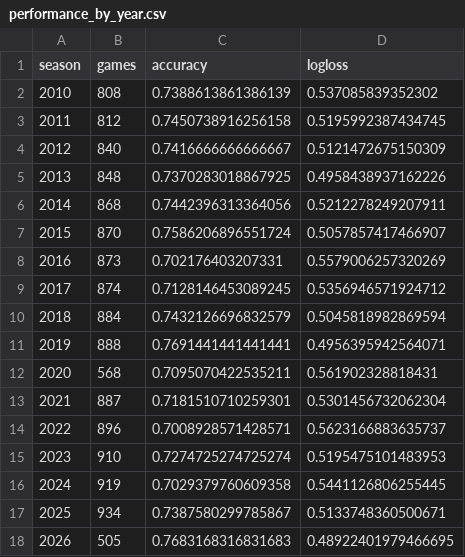
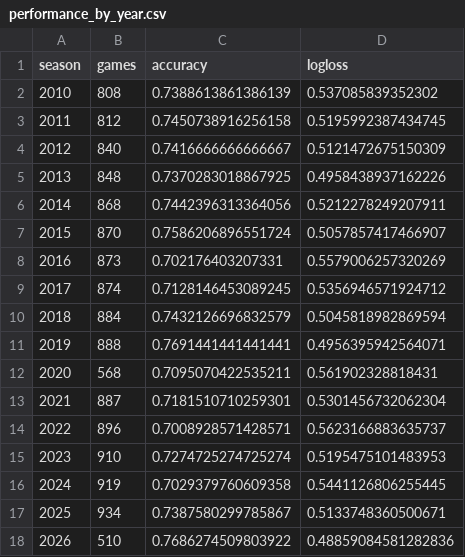
Before and after one commit to schwill2018/college-football-elo, a CSV file: performance_by_year.csv, drawn as a sheet.

```diff
--- a/performance_by_year.csv
+++ b/performance_by_year.csv
@@ -17,2 +17,2 @@ season,games,accuracy,logloss
 2025,934,0.7387580299785867,0.5133748360500671
-2026,505,0.7683168316831683,0.48922401979466695
+2026,510,0.7686274509803922,0.48859084581282836
```
Also changed, not shown: future_projections.csv, historical_predictions.csv, 2 other files.
